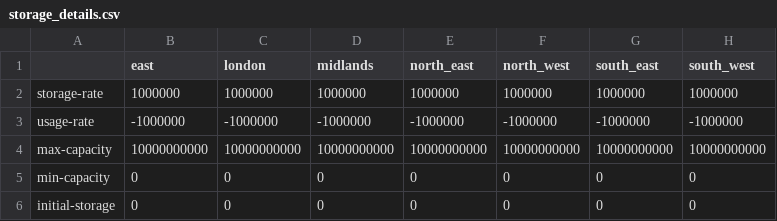
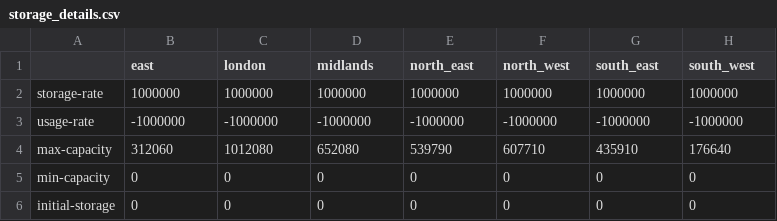
Before and after one commit to MatthiasPilz/covid_gt, a CSV file: config/storage_details.csv, drawn as a sheet.

```diff
--- a/config/storage_details.csv
+++ b/config/storage_details.csv
@@ -3,3 +3,3 @@ storage-rate,1000000,1000000,1000000,1000000,1000000,1000000,1000000
 usage-rate,-1000000,-1000000,-1000000,-1000000,-1000000,-1000000,-1000000
-max-capacity,10000000000,10000000000,10000000000,10000000000,10000000000,10000000000,10000000000
+max-capacity,312060,1012080,652080,539790,607710,435910,176640
 min-capacity,0,0,0,0,0,0,0
```
Also changed, not shown: data/covid_allDemand.csv, 3 other files.
